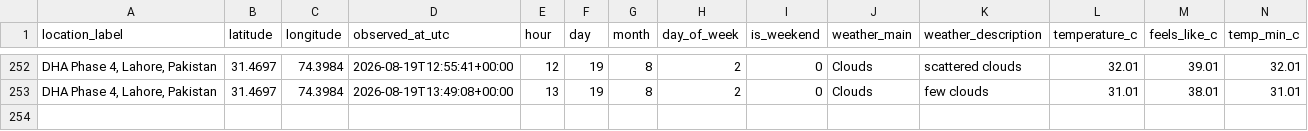
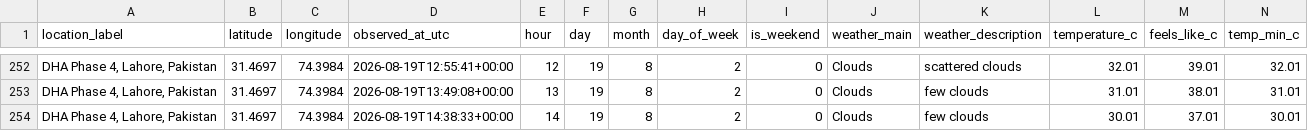
Before and after one commit to Syed-Muslim-19/AQI-Prediction-10Pearl, a CSV file: data/processed/feature_snapshot.csv, drawn as a sheet; only a part is shown, gaps mark what is left out; rows hold the shown columns only; the diff names each change by its address in the sheet, - before the commit and + after, or states it on an @@ line.

```diff
--- a/data/processed/feature_snapshot.csv
+++ b/data/processed/feature_snapshot.csv
+row 254: DHA Phase 4, Lahore, Pakistan | 31.4697 | 74.3984 | 2026-08-19T14:38:33+00:00 | 14 | 19 | 8 | 2 | 0 | Clouds | few clouds | 30.01 | 37.01 | 30.01
```
Also changed, not shown: data/feature_store/aqi_feature_table.csv.
